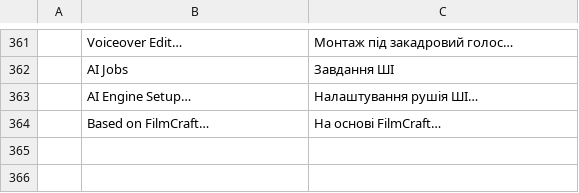
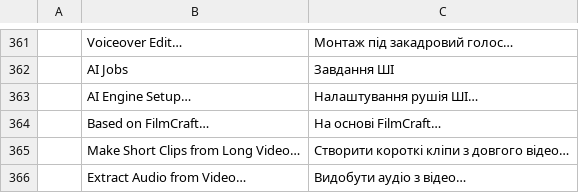
Before and after one commit to Abhsonu143/filmcraft_premiere_pro, a TSV file: crates/ui-egui/src/i18n/uk.tsv, drawn as a sheet; only a part is shown, gaps mark what is left out; the diff names each change by its address in the sheet, - before the commit and + after, or states it on an @@ line.

```diff
--- a/crates/ui-egui/src/i18n/uk.tsv
+++ b/crates/ui-egui/src/i18n/uk.tsv
+row 365:  | Make Short Clips from Long Video… | Створити короткі кліпи з довгого відео…
+row 366:  | Extract Audio from Video… | Видобути аудіо з відео…
```
Also changed, not shown: crates/ui-egui/src/i18n/es.tsv, crates/ui-egui/src/i18n/ja.tsv, 12 other files.
